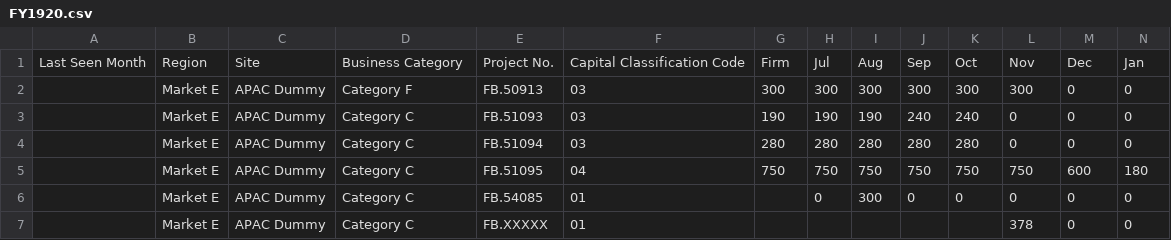
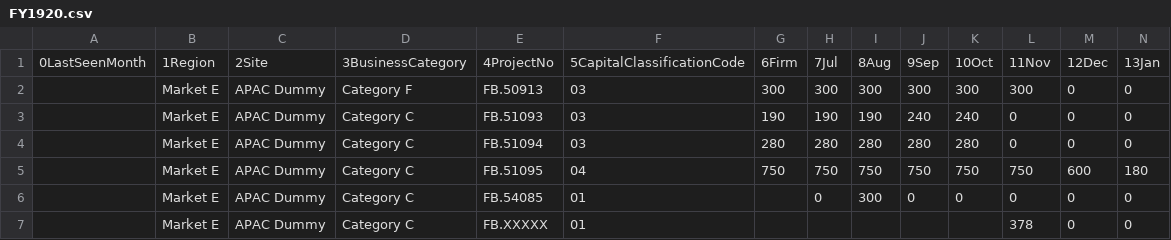
Before and after one commit to lllpoiuy/data_mining_course, a CSV file: datasets/FY1920.csv, drawn as a sheet; only a part is shown; removed rows and columns are numbered as before the commit, all else as after; rows hold the shown columns only; the diff names each change by its address in the sheet, - before the commit and + after, or states it on an @@ line.

```diff
--- a/datasets/FY1920.csv
+++ b/datasets/FY1920.csv
-row 1: Last Seen Month | Region | Site | Business Category | Project No. | Capital Classification Code | Firm | Jul | Aug | Sep | Oct | Nov | Dec | Jan
+row 1: 0LastSeenMonth | 1Region | 2Site | 3BusinessCategory | 4ProjectNo | 5CapitalClassificationCode | 6Firm | 7Jul | 8Aug | 9Sep | 10Oct | 11Nov | 12Dec | 13Jan
```
Also changed, not shown: datasets/FY2021.csv, 15 other files.
